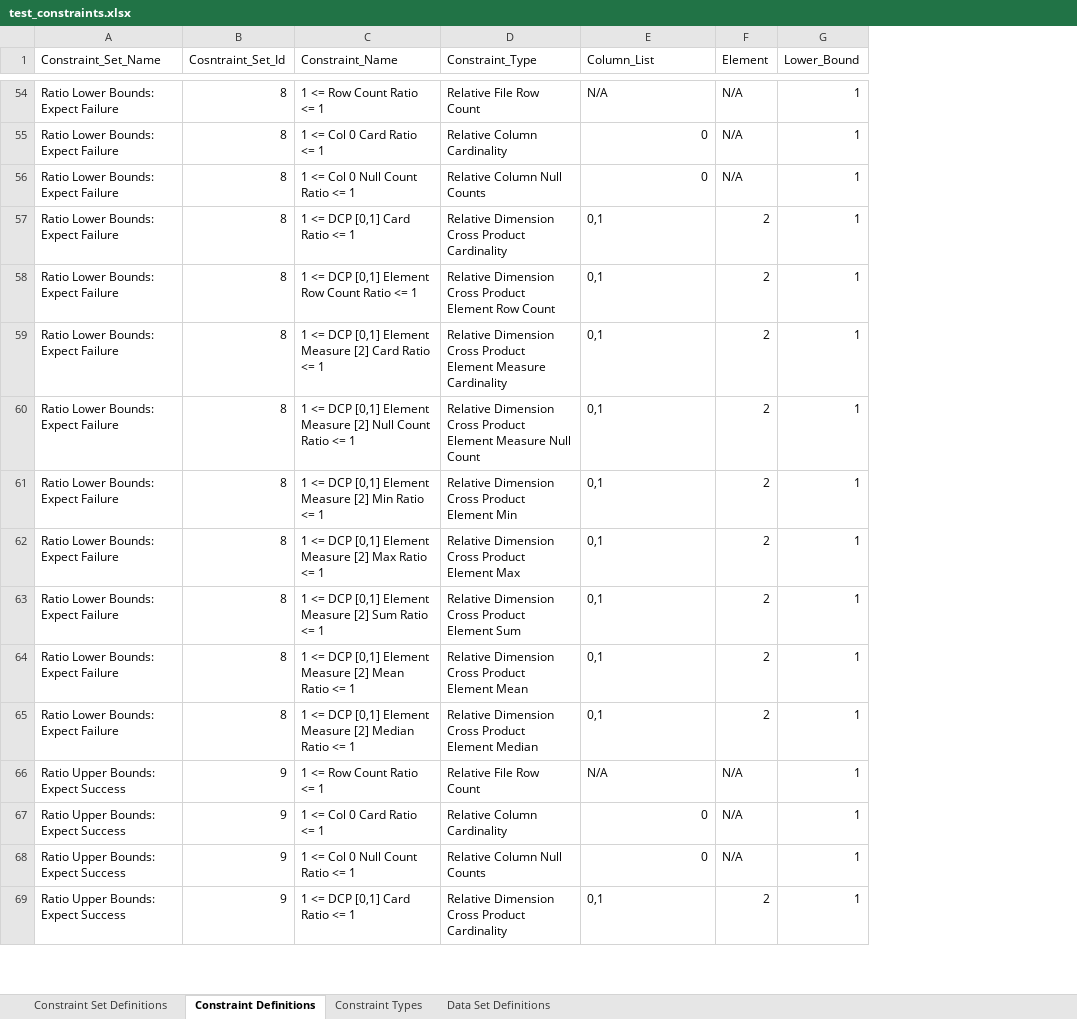
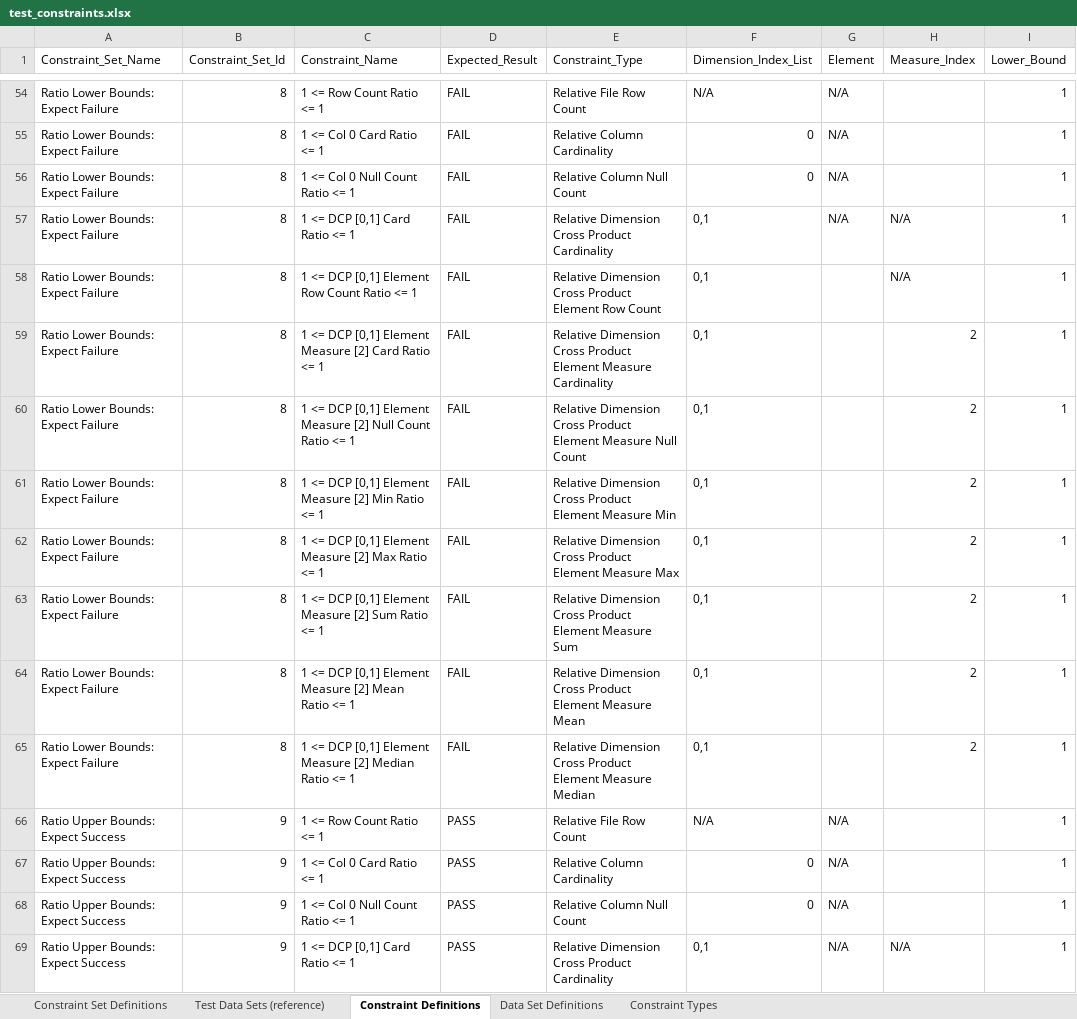
Before and after one commit to hdickie/Data_Profile_Tester, an Excel workbook: test_constraints.xlsx, sheet Constraint Definitions, drawn as a sheet; only a part is shown, gaps mark what is left out; values as stored, in another font and other column widths than the file's, no borders; addresses are those after the commit; the diff covers the shown part only; the diff names each change by its address in the sheet, - before the commit and + after, or states it on an @@ line.

Commit message:
refactored the many methods like 'addSpecificTypeOfTest' to addAbsoluteConstraint and addRelativeConstraint. Tests aren't working but now there are only 2 methods to work on. Also added logging with stack depth. Also added log level to log header.

```diff
--- a/test_constraints.xlsx (sheet Constraint Definitions)
+++ b/test_constraints.xlsx (sheet Constraint Definitions)
+sheet tab: Test Data Sets (reference)
@@ sheet tab order changed: Constraint Set Definitions | Test Data Sets (reference) | Constraint Definitions | Data Set Definitions | Constraint Types @@
+column D (Expected_Result), rows 54-69: FAIL | FAIL | FAIL | FAIL | FAIL | FAIL | FAIL | FAIL | FAIL | FAIL | FAIL | FAIL | PASS | PASS | PASS | PASS
+column H (Measure_Index), rows 57-69: N/A | N/A | 2 | 2 | 2 | 2 | 2 | 2 | 2 |  |  |  | N/A
-B1: Cosntraint_Set_Id
+B1: Constraint_Set_Id
-F1: Column_List
+F1: Dimension_Index_List
-E56 (Constraint_Type): Relative Column Null Counts
+E56 (Constraint_Type): Relative Column Null Count
-G57 (Element): 2
+G57 (Element): N/A
-G58:G65 (Element): 2
+G58:G65 (Element): (empty)
-E61 (Constraint_Type): …Product Element Min
+E61 (Constraint_Type): …Product Element Measure Min
-E62 (Constraint_Type): …Product Element Max
+E62 (Constraint_Type): …Product Element Measure Max
-E63 (Constraint_Type): …Product Element Sum
+E63 (Constraint_Type): …Product Element Measure Sum
-E64 (Constraint_Type): …Product Element Mean
+E64 (Constraint_Type): …Product Element Measure Mean
-E65 (Constraint_Type): …Product Element Median
+E65 (Constraint_Type): …Product Element Measure Median
-E68 (Constraint_Type): Relative Column Null Counts
+E68 (Constraint_Type): Relative Column Null Count
-G69 (Element): 2
+G69 (Element): N/A
```
Also changed, not shown: other rows of this sheet, sheet Constraint Set Definitions, 7 other files.
